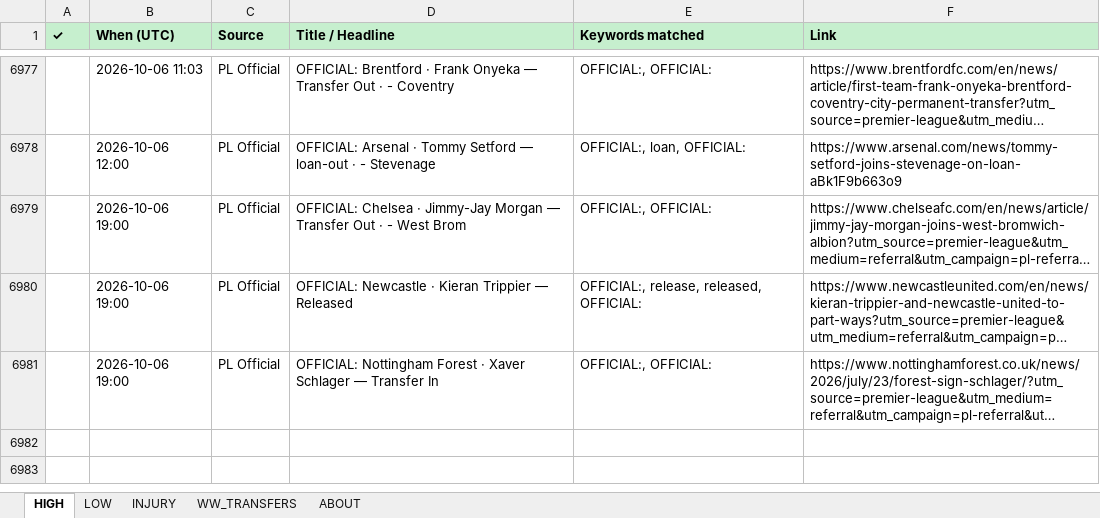
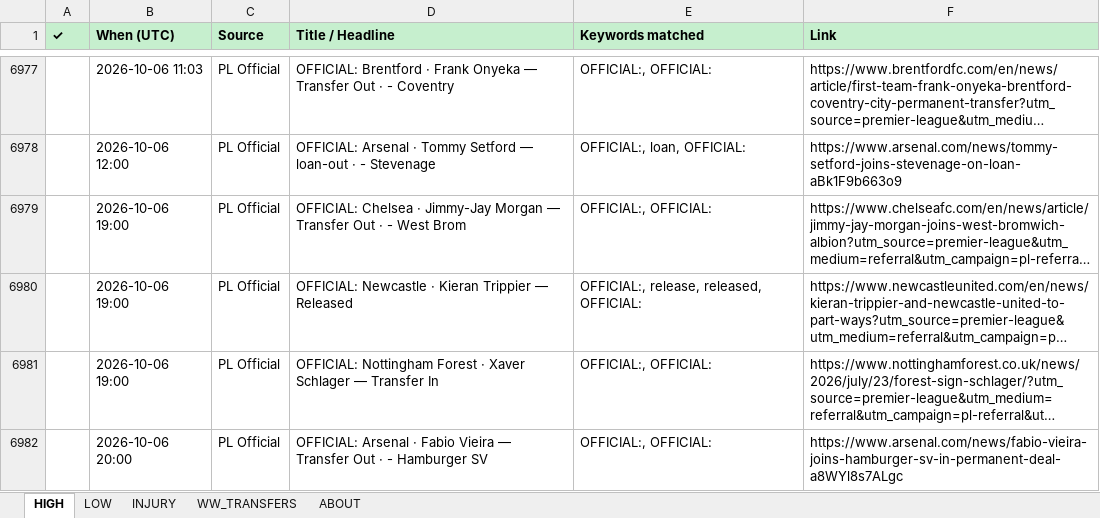
Before and after one commit to rneves2005-dotcom/fpl-dashboard, an Excel workbook: Transfer_Tracker.xlsx, sheet HIGH, drawn as a sheet; only a part is shown, gaps mark what is left out; long unchanged cells end in …; values as stored, in another font and other column widths than the file's, no borders; the diff names each change by its address in the sheet, - before the commit and + after, or states it on an @@ line.

Commit message:
auto: transfer poll 2026-10-06 20:00 UTC · 1 new

```diff
--- a/Transfer_Tracker.xlsx (sheet HIGH)
+++ b/Transfer_Tracker.xlsx (sheet HIGH)
+row 6982:  | 2026-10-06 20:00 | PL Official | OFFICIAL: Arsenal · Fabio Vieira — Transfer Out · - Hamburger SV | OFFICIAL:, OFFICIAL: | https://www.arsenal.com/news/fabio-vieira-joins-hamburger-sv-in-permanent-deal-a8WYl8s7ALgc
```
